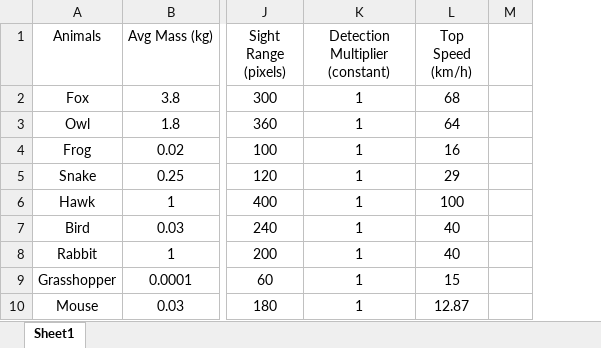
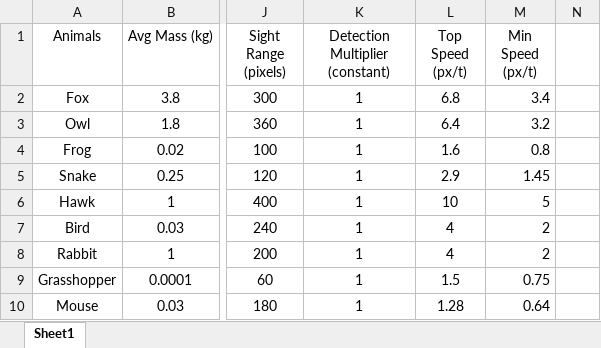
Before and after one commit to JamesMeta/Simulation-of-Ecosystem-Food-Chains, an Excel workbook: data/animal_characteristics.xlsx, sheet Sheet1, drawn as a sheet; only a part is shown, gaps mark what is left out; values as stored, in another font and other column widths than the file's, no borders; conditional formats not drawn; removed rows and columns are numbered as before the commit, all else as after; the diff names each change by its address in the sheet, - before the commit and + after, or states it on an @@ line.

Commit message:
changed speeds to match ingame requirements

```diff
--- a/data/animal_characteristics.xlsx (sheet Sheet1)
+++ b/data/animal_characteristics.xlsx (sheet Sheet1)
-column L (Top Speed (km/h)), rows 2-10: 68 | 64 | 16 | 29 | 100 | 40 | 40 | 15 | 12.87
+column L (Top Speed (px/t)), rows 2-10: 6.8 | 6.4 | 1.6 | 2.9 | 10 | 4 | 4 | 1.5 | 1.28
+column M (Min Speed (px/t)), rows 2-10: 3.4 | 3.2 | 0.8 | 1.45 | 5 | 2 | 2 | 0.75 | 0.64
```
Also changed, not shown: formulas that keep their value, 8 other files.
